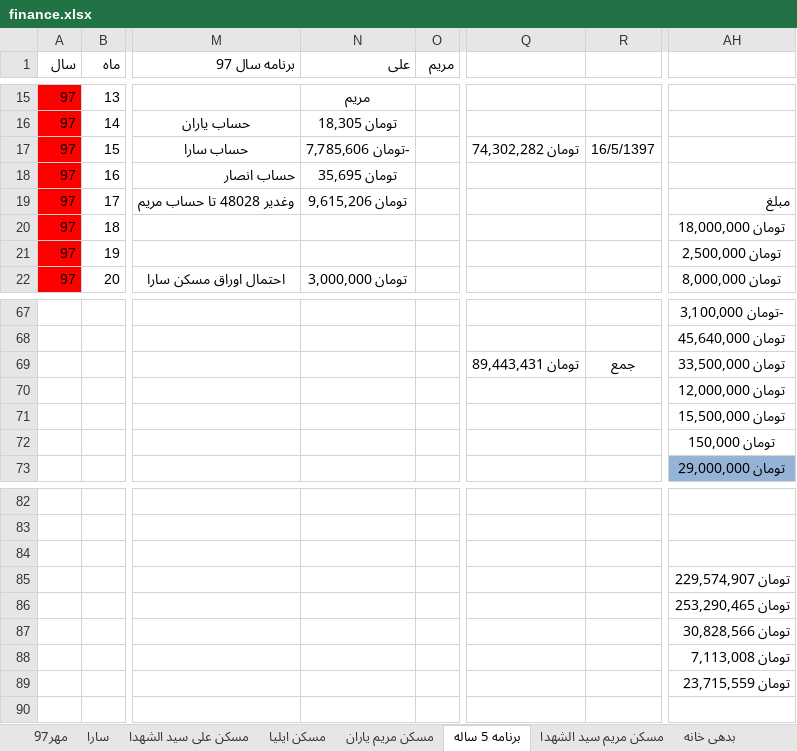
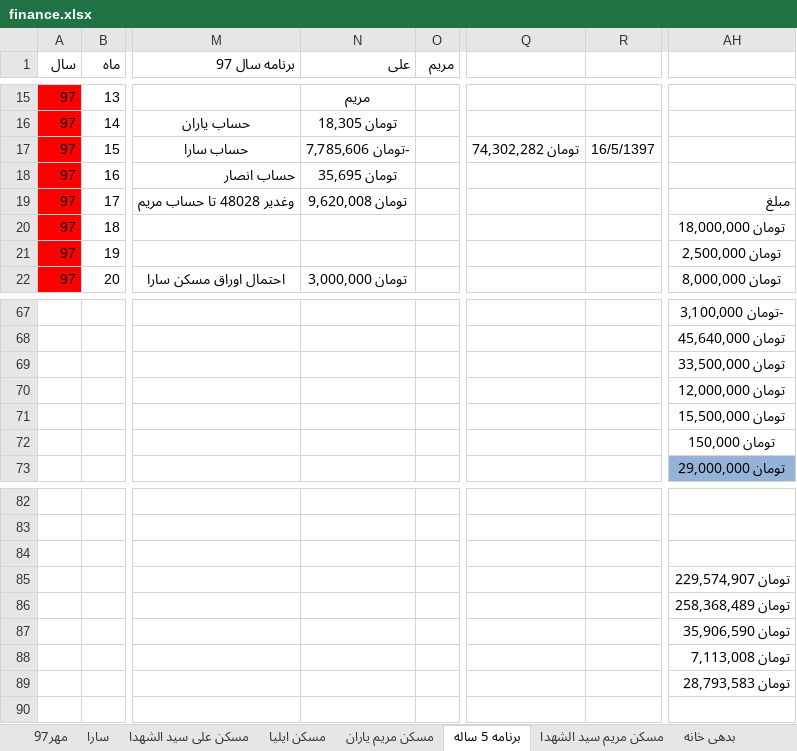
Before and after one commit to ali61n60/AudioDemo, an Excel workbook: AudioDemo/finance/finance.xlsx, sheet برنامه 5 ساله, drawn as a sheet; only a part is shown, gaps mark what is left out; values as stored, in another font and other column widths than the file's, no borders; conditional formats not drawn; the diff covers the shown part only; the diff names each change by its address in the sheet, - before the commit and + after, or states it on an @@ line.

```diff
--- a/AudioDemo/finance/finance.xlsx (sheet برنامه 5 ساله)
+++ b/AudioDemo/finance/finance.xlsx (sheet برنامه 5 ساله)
-N19 (علی): تومان 9,615,206
+N19 (علی): تومان 9,620,008
-Q69: تومان 89,443,431
+Q69: (empty)
-R69: جمع
+R69: (empty)
-AH86: تومان 253,290,465
+AH86: تومان 258,368,489
-AH87: تومان 30,828,566
+AH87: تومان 35,906,590
-AH89: تومان 23,715,559
+AH89: تومان 28,793,583
```
Also changed, not shown: 62 edited cells and cell formats elsewhere in this sheet, sheet اوراق بدون ریسک, sheet سکه, formulas that keep their value.
